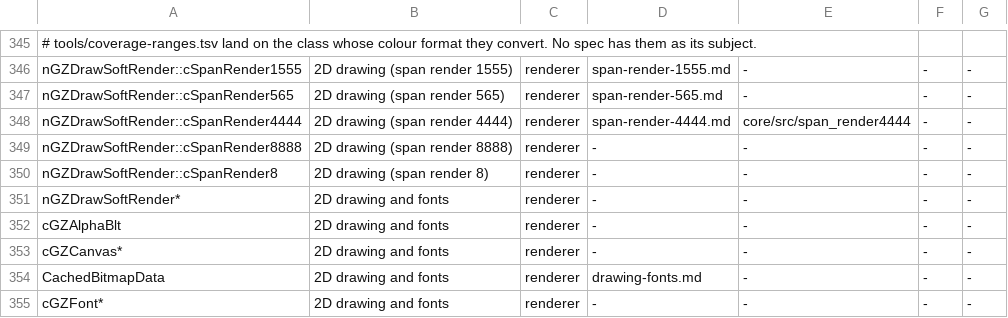
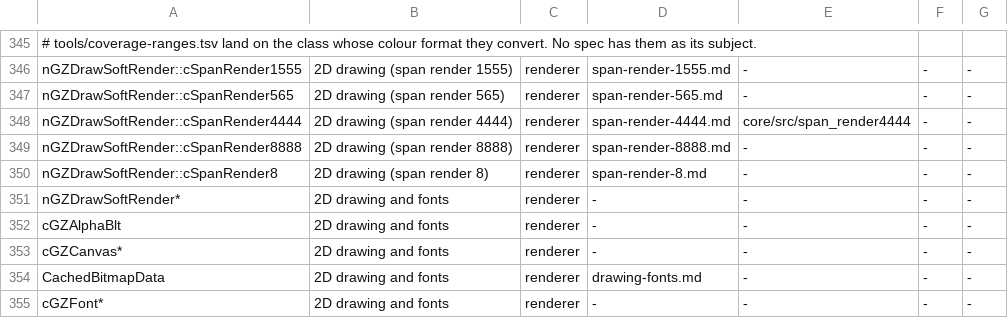
Before and after one commit to LucaSammartino/OpenSC4, a TSV file: tools/coverage-map.tsv, drawn as a sheet; only a part is shown, gaps mark what is left out.

Commit message:
train36: update coverage inputs for landed owners

```diff
--- a/tools/coverage-map.tsv
+++ b/tools/coverage-map.tsv
@@ -348,4 +348,4 @@ nGZDrawSoftRender::cSpanRender565	2D drawing (span render 565)	renderer	span-ren
 nGZDrawSoftRender::cSpanRender4444	2D drawing (span render 4444)	renderer	span-render-4444.md	core/src/span_render4444	-	-
-nGZDrawSoftRender::cSpanRender8888	2D drawing (span render 8888)	renderer	-	-	-	-
-nGZDrawSoftRender::cSpanRender8	2D drawing (span render 8)	renderer	-	-	-	-
+nGZDrawSoftRender::cSpanRender8888	2D drawing (span render 8888)	renderer	span-render-8888.md	-	-	-
+nGZDrawSoftRender::cSpanRender8	2D drawing (span render 8)	renderer	span-render-8.md	-	-	-
 nGZDrawSoftRender*	2D drawing and fonts	renderer	-	-	-	-
```
